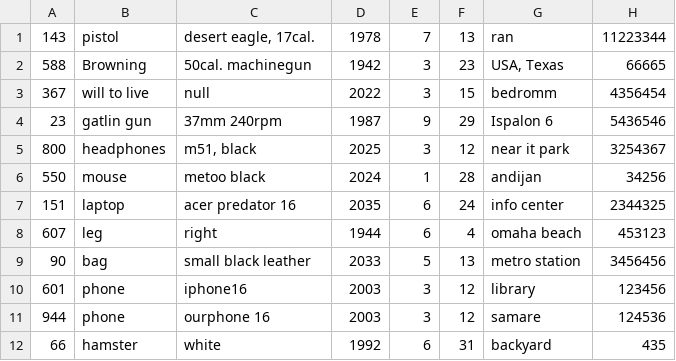
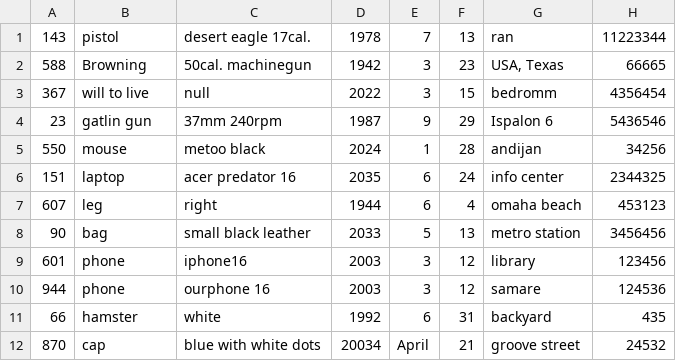
Before and after one commit to Alimov2008/OOP_project_Lost_Found, a CSV file: lost_database.csv, drawn as a sheet.

```diff
--- a/lost_database.csv
+++ b/lost_database.csv
@@ -1,2 +1,2 @@
-143,"pistol","desert eagle, 17cal.",1978,7,13,"ran",11223344
+143,"pistol","desert eagle 17cal.",1978,7,13,"ran",11223344
 588,"Browning ","50cal. machinegun",1942,3,23,"USA, Texas",66665
@@ -4,3 +4,2 @@
 23,"gatlin gun","37mm 240rpm",1987,9,29,"Ispalon 6",5436546
-800,"headphones","m51, black",2025,3,12,"near it park",3254367
 550,"mouse","metoo black",2024,1,28,"andijan",34256
@@ -12 +11,2 @@
 66,"hamster","white",1992,6,31,"backyard",435
+870,"cap","blue with white dots",20034,April,21,"groove street",24532
```
Also changed, not shown: found_database.csv, 3 other files.
